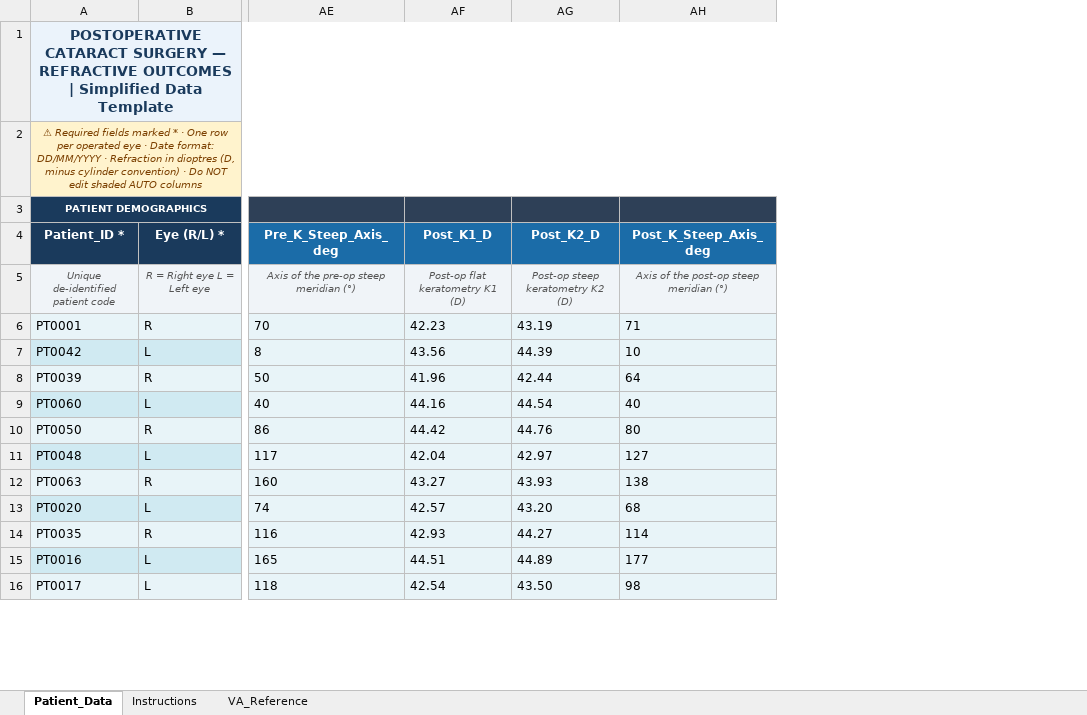
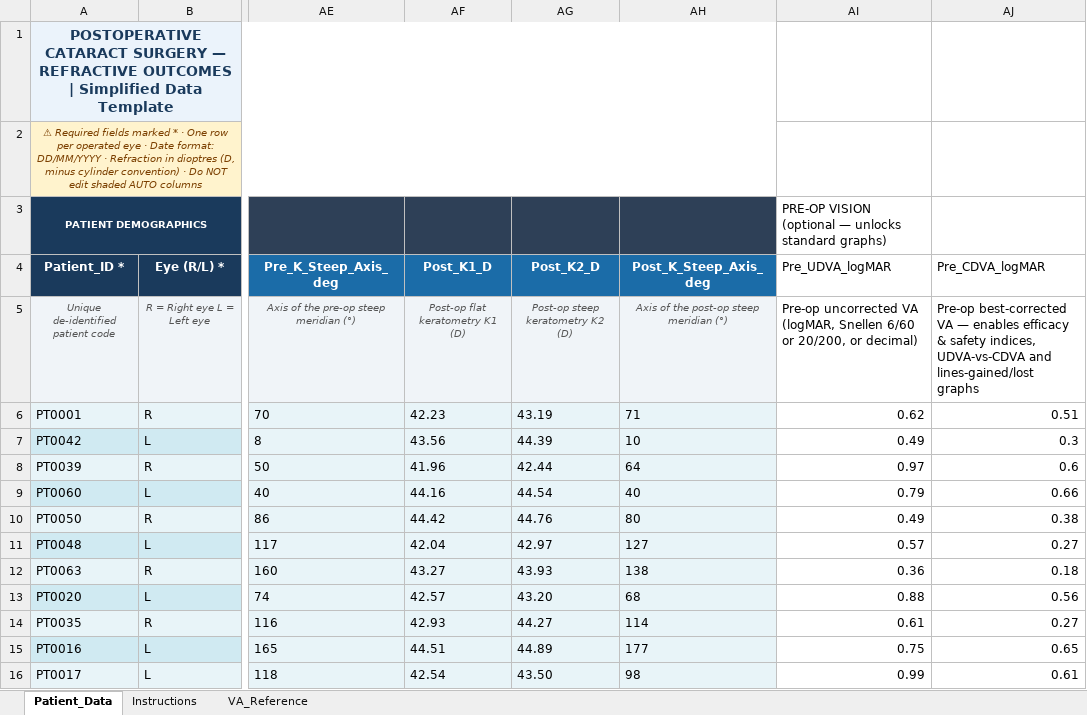
Before and after one commit to bgcronin/Brendanlearningfocuspage-, an Excel workbook: public/refractive-outcomes-analyzer/example-data-sheet.xlsx, sheet Patient_Data, drawn as a sheet; only a part is shown, gaps mark what is left out; values as stored, in another font and other column widths than the file's, no borders; the diff names each change by its address in the sheet, - before the commit and + after, or states it on an @@ line.

```diff
--- a/public/refractive-outcomes-analyzer/example-data-sheet.xlsx (sheet Patient_Data)
+++ b/public/refractive-outcomes-analyzer/example-data-sheet.xlsx (sheet Patient_Data)
+column AI (Pre_UDVA_logMAR), row 3: PRE-OP VISION (optional — unlocks standard graphs); rows 5-16: Pre-op uncorrected VA (logMAR, Snellen 6/60 or 20/200, or decimal) | 0.62 | 0.49 | 0.97 | 0.79 | 0.49 | 0.57 | 0.36 | 0.88 | 0.61 | 0.75 | 0.99
+column AJ (Pre_CDVA_logMAR), rows 5-16: Pre-op best-corrected VA — enables efficacy & safety indices, UDVA-vs-CDVA and lines-gained/lost graphs | 0.51 | 0.3 | 0.6 | 0.66 | 0.38 | 0.27 | 0.18 | 0.56 | 0.27 | 0.65 | 0.61
```
Also changed, not shown: public/refractive-outcomes-analyzer/blank-data-sheet-template.xlsx, 2 other files.
